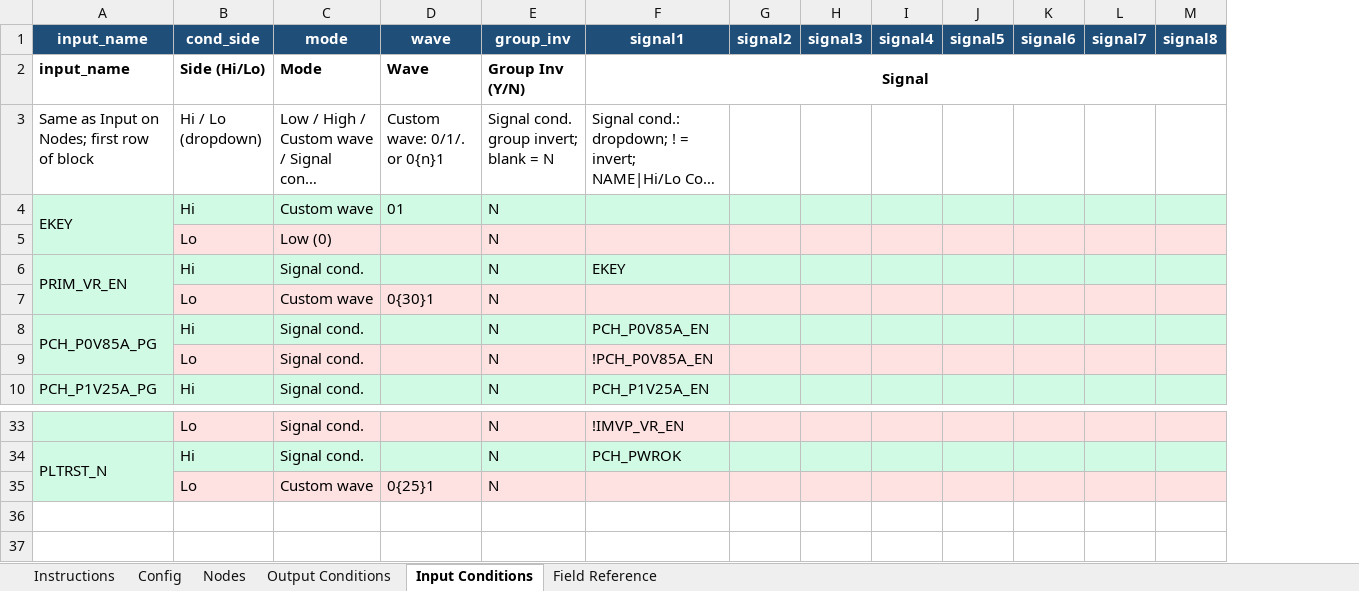
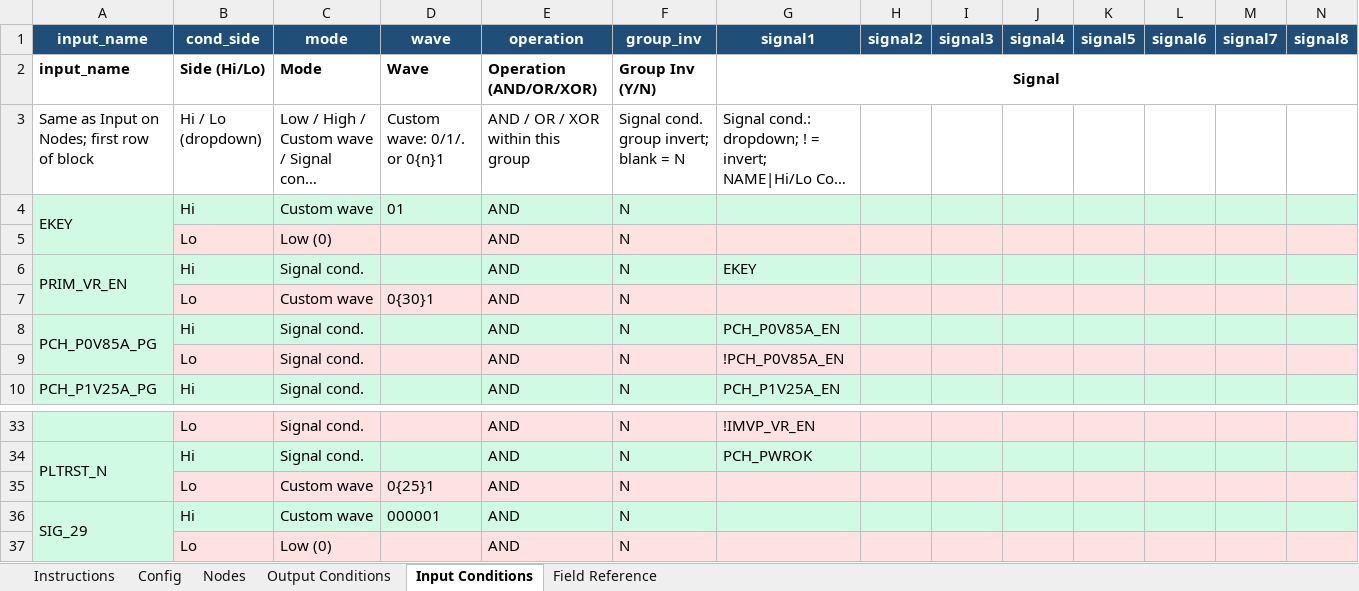
Before and after one commit to maxharu/pwrseq_gen, an Excel workbook: templates/demo_xlsm.xlsm, sheet Input Conditions, drawn as a sheet; only a part is shown, gaps mark what is left out; long unchanged cells end in …; values as stored, in another font and other column widths than the file's, no borders; rows hold the shown columns only; the diff names each change by its address in the sheet, - before the commit and + after, or states it on an @@ line.

```diff
--- a/templates/demo_xlsm.xlsm (sheet Input Conditions)
+++ b/templates/demo_xlsm.xlsm (sheet Input Conditions)
+column E, rows 1-10: operation | Operation (AND/OR/XOR) | AND / OR / XOR within this group | AND | AND | AND | AND | AND | AND | AND; rows 33-35: all AND
+row 36: SIG_29 | Hi | Custom wave | 000001 | AND | N
+row 37:  | Lo | Low (0) |  | AND | N
```
Also changed, not shown: sheet Nodes, sheet Field Reference, sheet Output Conditions, sheet Instructions, sheet Config, charts or pictures, 21 other files.
